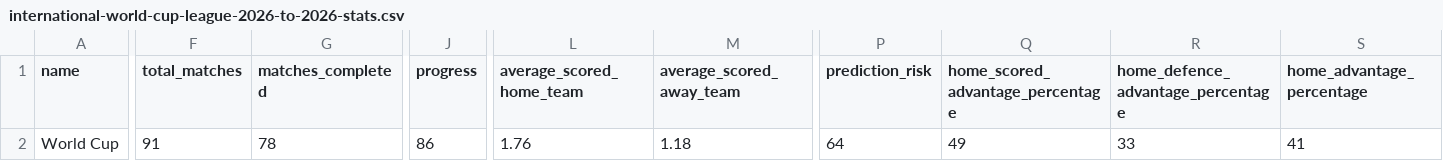
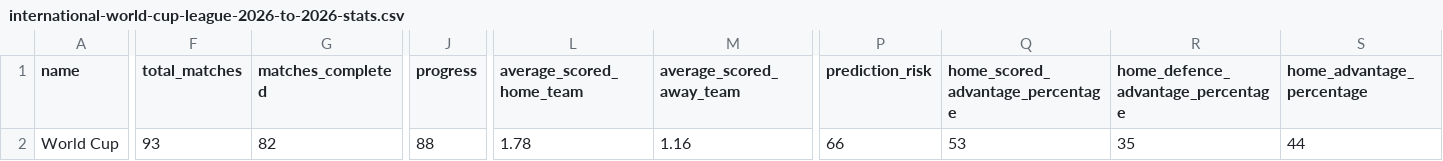
Before and after one commit to LuisRomero20/skynet-quant-platform, a CSV file: data/international-world-cup-league-2026-to-2026-stats.csv, drawn as a sheet; only a part is shown, gaps mark what is left out; the diff covers the shown part only; the diff names each change by its address in the sheet, - before the commit and + after, or states it on an @@ line.

```diff
--- a/data/international-world-cup-league-2026-to-2026-stats.csv
+++ b/data/international-world-cup-league-2026-to-2026-stats.csv
-F2 (total_matches): 91
+F2 (total_matches): 93
-G2 (matches_completed): 78
+G2 (matches_completed): 82
-J2 (progress): 86
+J2 (progress): 88
-L2 (average_scored_home_team): 1.76
+L2 (average_scored_home_team): 1.78
-M2 (average_scored_away_team): 1.18
+M2 (average_scored_away_team): 1.16
-P2 (prediction_risk): 64
+P2 (prediction_risk): 66
-Q2 (home_scored_advantage_percentage): 49
+Q2 (home_scored_advantage_percentage): 53
-R2: 33
+R2: 35
-S2 (home_advantage_percentage): 41
+S2 (home_advantage_percentage): 44
```
Also changed, not shown: 31 edited cells elsewhere in this file, data/footystats_form.csv, data/international-world-cup-matches-2026-to-2026-stats.csv, 1 other file.
